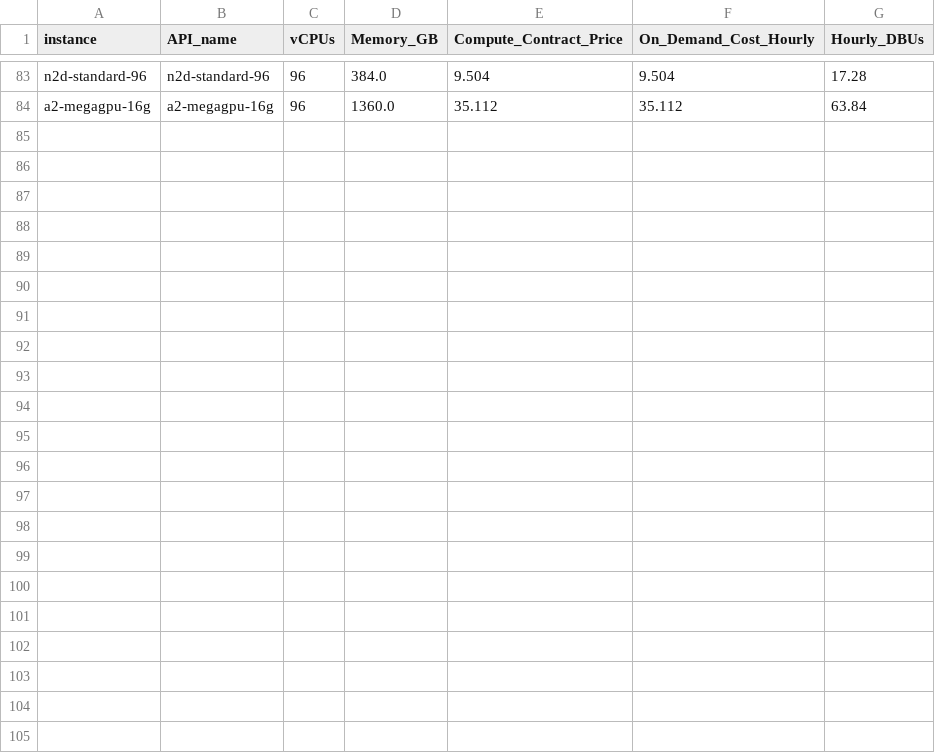
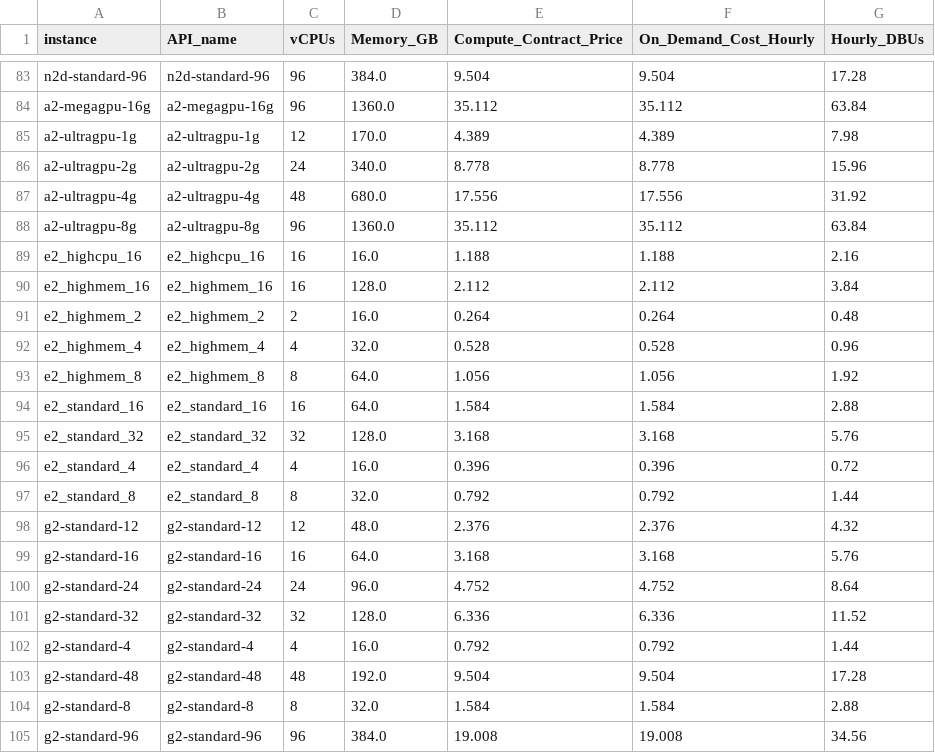
Before and after one commit to databrickslabs/overwatch, a CSV file: src/main/resources/Gcp_Instance_Details.csv, drawn as a sheet; only a part is shown, gaps mark what is left out.

```diff
--- a/src/main/resources/Gcp_Instance_Details.csv
+++ b/src/main/resources/Gcp_Instance_Details.csv
@@ -84 +84,22 @@ n2d-standard-96,n2d-standard-96,96,384.0,9.504,9.504,17.28
 a2-megagpu-16g,a2-megagpu-16g,96,1360.0,35.112,35.112,63.84
+a2-ultragpu-1g,a2-ultragpu-1g,12,170.0,4.389,4.389,7.98
+a2-ultragpu-2g,a2-ultragpu-2g,24,340.0,8.778,8.778,15.96
+a2-ultragpu-4g,a2-ultragpu-4g,48,680.0,17.556,17.556,31.92
+a2-ultragpu-8g,a2-ultragpu-8g,96,1360.0,35.112,35.112,63.84
+e2_highcpu_16,e2_highcpu_16,16,16.0,1.188,1.188,2.16
+e2_highmem_16,e2_highmem_16,16,128.0,2.112,2.112,3.84
+e2_highmem_2,e2_highmem_2,2,16.0,0.264,0.264,0.48
+e2_highmem_4,e2_highmem_4,4,32.0,0.528,0.528,0.96
+e2_highmem_8,e2_highmem_8,8,64.0,1.056,1.056,1.92
+e2_standard_16,e2_standard_16,16,64.0,1.584,1.584,2.88
+e2_standard_32,e2_standard_32,32,128.0,3.168,3.168,5.76
+e2_standard_4,e2_standard_4,4,16.0,0.396,0.396,0.72
+e2_standard_8,e2_standard_8,8,32.0,0.792,0.792,1.44
+g2-standard-12,g2-standard-12,12,48.0,2.376,2.376,4.32
+g2-standard-16,g2-standard-16,16,64.0,3.168,3.168,5.76
+g2-standard-24,g2-standard-24,24,96.0,4.752,4.752,8.64
+g2-standard-32,g2-standard-32,32,128.0,6.336,6.336,11.52
+g2-standard-4,g2-standard-4,4,16.0,0.792,0.792,1.44
+g2-standard-48,g2-standard-48,48,192.0,9.504,9.504,17.28
+g2-standard-8,g2-standard-8,8,32.0,1.584,1.584,2.88
+g2-standard-96,g2-standard-96,96,384.0,19.008,19.008,34.56
```
Also changed, not shown: src/main/resources/AWS_Instance_Details.csv, src/main/resources/Azure_Instance_Details.csv, 38 other files.
